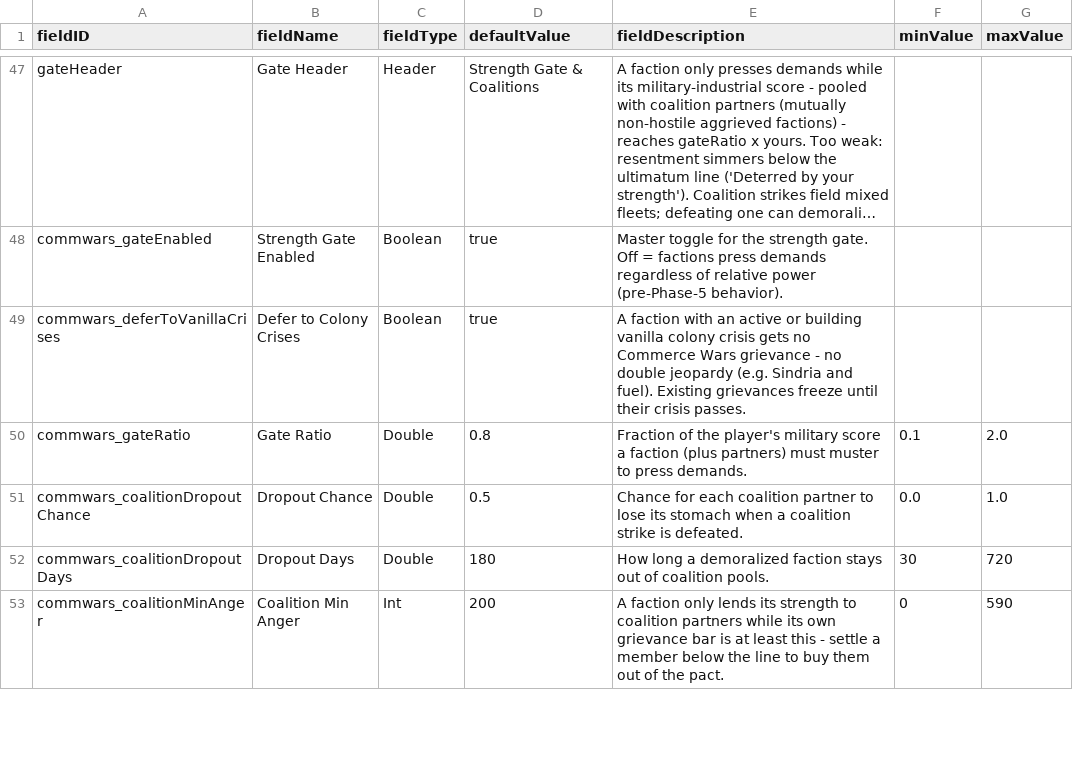
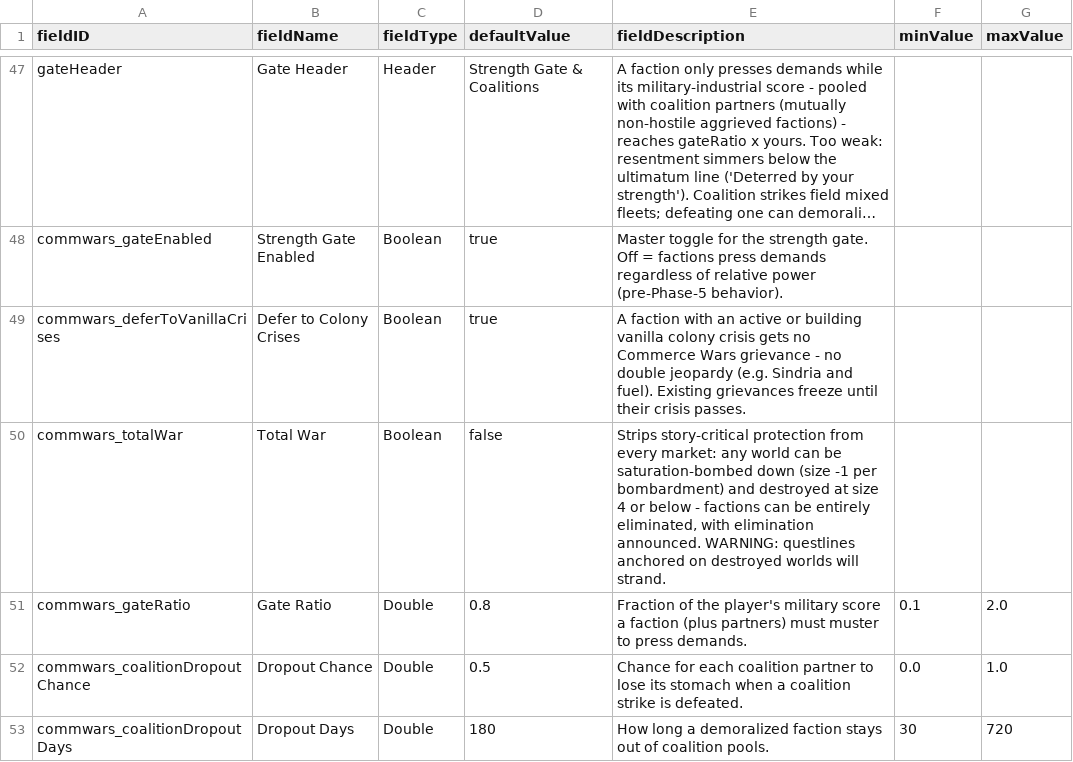
Before and after one commit to pogoman/CommerceWars, a CSV file: data/config/LunaSettings.csv, drawn as a sheet; only a part is shown, gaps mark what is left out; the shorter side is filled out with more unchanged rows; long unchanged cells end in …; the diff names each change by its address in the sheet, - before the commit and + after, or states it on an @@ line.

```diff
--- a/data/config/LunaSettings.csv
+++ b/data/config/LunaSettings.csv
+row 50: commwars_totalWar | Total War | Boolean | false | Strips story-critical protection from every market: any world can be saturation-bombed down (size -1 per bombardment) and destroyed at size 4 or below - factions can be entirely eliminated, with elimination announced. WARNING: questlines anchored on destroyed worlds will strand.
```
Also changed, not shown: 5 other files.
